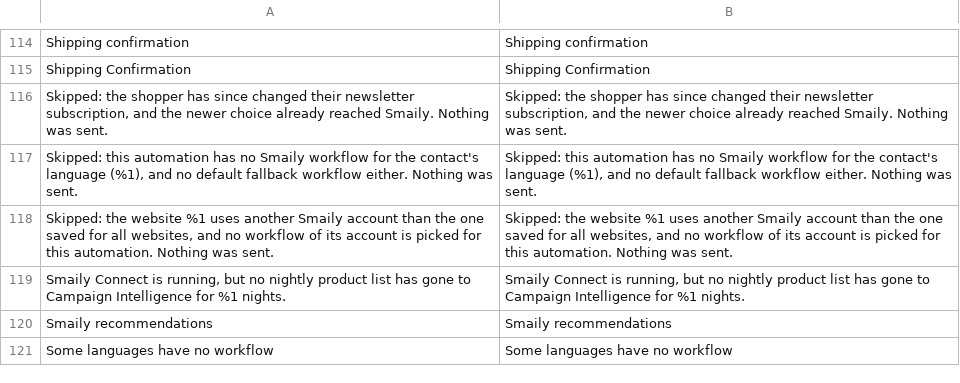
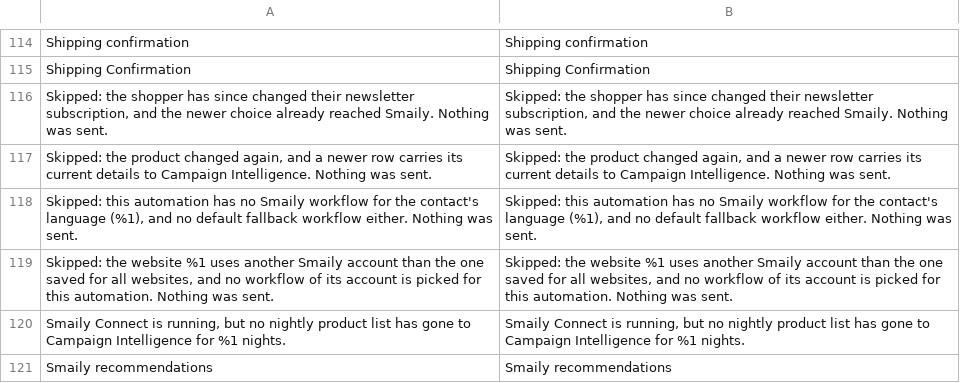
Before and after one commit to sendsmaily/smaily-magento-extension, a CSV file: i18n/en_US.csv, drawn as a sheet; only a part is shown, gaps mark what is left out; the shorter side is filled out with more unchanged rows; the diff names each change by its address in the sheet, - before the commit and + after, or states it on an @@ line.

```diff
--- a/i18n/en_US.csv
+++ b/i18n/en_US.csv
+row 117: Skipped: the product changed again, and a newer row carries its current details to Campaign Intelligence. Nothing was sent. | Skipped: the product changed again, and a newer row carries its current details to Campaign Intelligence. Nothing was sent.
```
Also changed, not shown: i18n/et_EE.csv, 13 other files.
